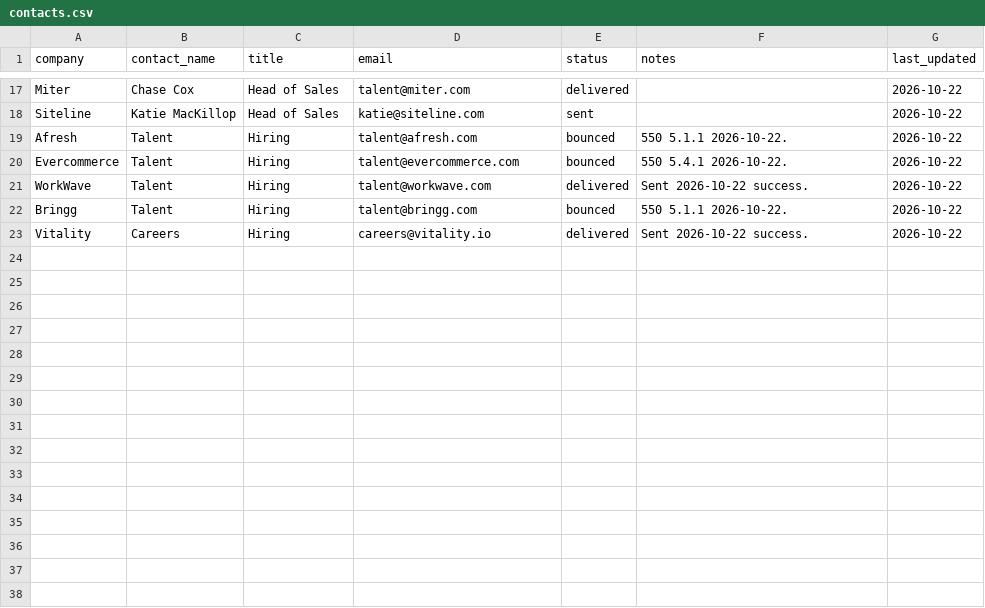
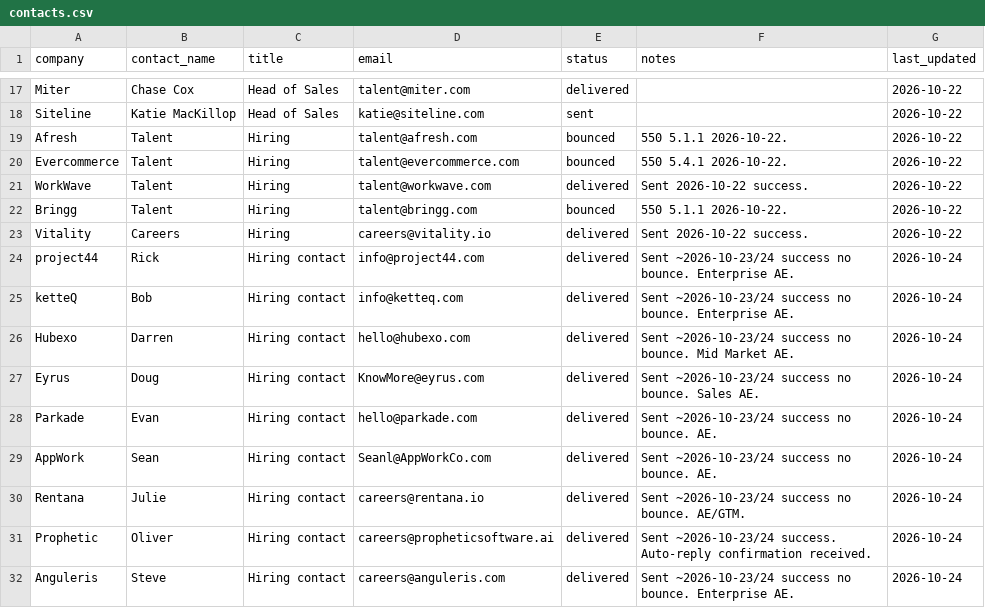
Before and after one commit to usabandit33/horizon-talent, a CSV file: data/contacts.csv, drawn as a sheet; only a part is shown, gaps mark what is left out; the diff names each change by its address in the sheet, - before the commit and + after, or states it on an @@ line.

Commit message:
Update contacts.csv with new successful deliveries 2026-10-24

```diff
--- a/data/contacts.csv
+++ b/data/contacts.csv
+row 24: project44 | Rick | Hiring contact | info@project44.com | delivered | Sent ~2026-10-23/24 success no bounce. Enterprise AE. | 2026-10-24
+row 25: ketteQ | Bob | Hiring contact | info@ketteq.com | delivered | Sent ~2026-10-23/24 success no bounce. Enterprise AE. | 2026-10-24
+row 26: Hubexo | Darren | Hiring contact | hello@hubexo.com | delivered | Sent ~2026-10-23/24 success no bounce. Mid Market AE. | 2026-10-24
+row 27: Eyrus | Doug | Hiring contact | KnowMore@eyrus.com | delivered | Sent ~2026-10-23/24 success no bounce. Sales AE. | 2026-10-24
+row 28: Parkade | Evan | Hiring contact | hello@parkade.com | delivered | Sent ~2026-10-23/24 success no bounce. AE. | 2026-10-24
+row 29: AppWork | Sean | Hiring contact | Seanl@AppWorkCo.com | delivered | Sent ~2026-10-23/24 success no bounce. AE. | 2026-10-24
+row 30: Rentana | Julie | Hiring contact | careers@rentana.io | delivered | Sent ~2026-10-23/24 success no bounce. AE/GTM. | 2026-10-24
+row 31: Prophetic | Oliver | Hiring contact | careers@propheticsoftware.ai | delivered | Sent ~2026-10-23/24 success. Auto-reply confirmation received. | 2026-10-24
+row 32: Anguleris | Steve | Hiring contact | careers@anguleris.com | delivered | Sent ~2026-10-23/24 success no bounce. Enterprise AE. | 2026-10-24
```
